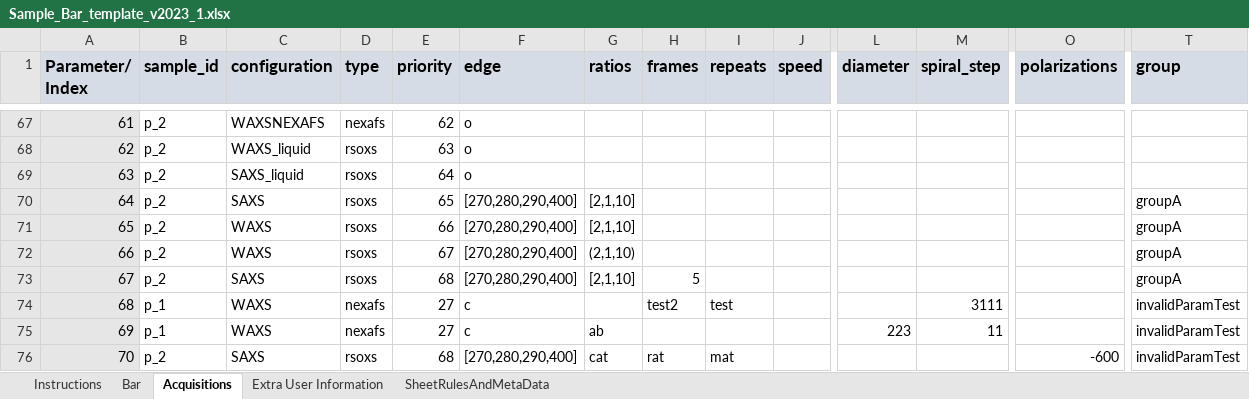
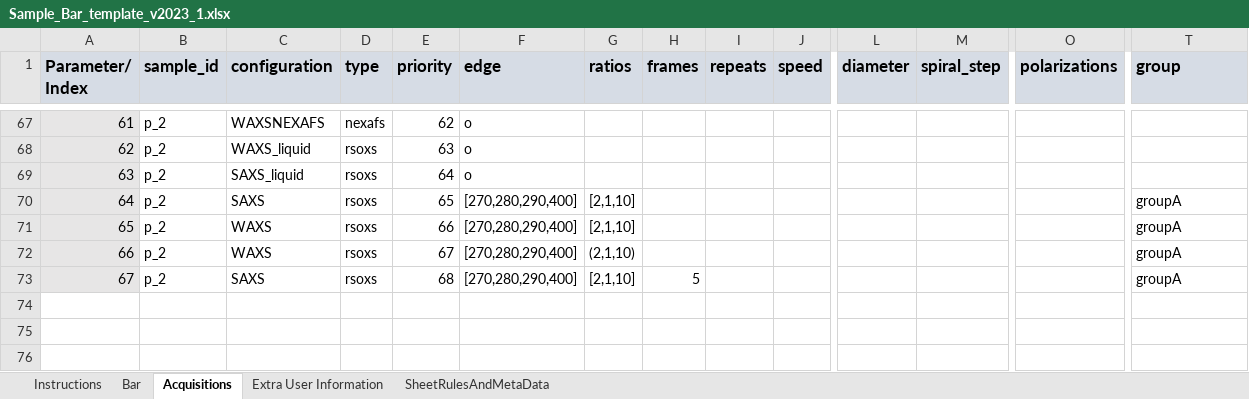
Before and after one commit to NSLS-II-SST/rsoxs_workflow, an Excel workbook: example/Sample_Bar_template_v2023_1.xlsx, sheet Acquisitions, drawn as a sheet; only a part is shown, gaps mark what is left out; values as stored, in another font and other column widths than the file's, no borders; conditional formats not drawn; rows hold the shown columns only; the diff names each change by its address in the sheet, - before the commit and + after, or states it on an @@ line.

Commit message:
removing invalid rows of sample spreadsheet

```diff
--- a/example/Sample_Bar_template_v2023_1.xlsx (sheet Acquisitions)
+++ b/example/Sample_Bar_template_v2023_1.xlsx (sheet Acquisitions)
-row 74: 68 | p_1 | WAXS | nexafs | 27 | c |  | test2 | test |  |  | 3111 |  | invalidParamTest
-row 75: 69 | p_1 | WAXS | nexafs | 27 | c | ab |  |  |  | 223 | 11 |  | invalidParamTest
-row 76: 70 | p_2 | SAXS | rsoxs | 68 | [270,280,290,400] | cat | rat | mat |  |  |  | -600 | invalidParamTest
```
